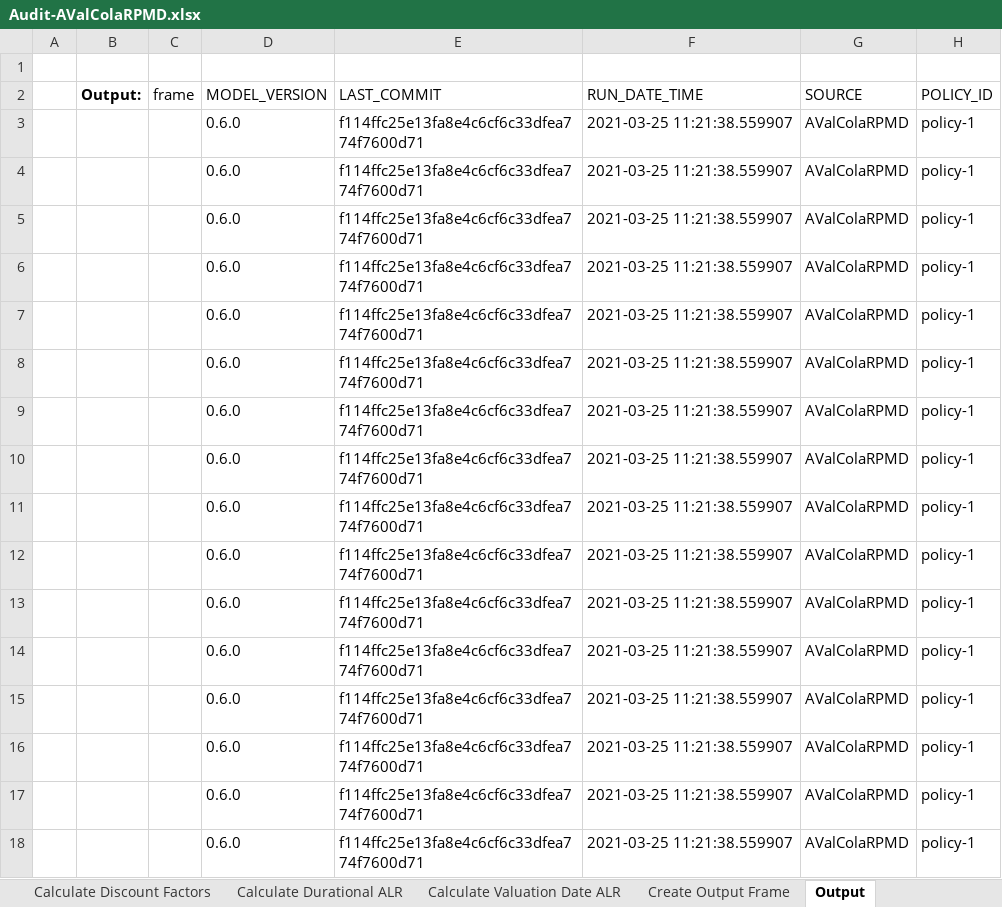
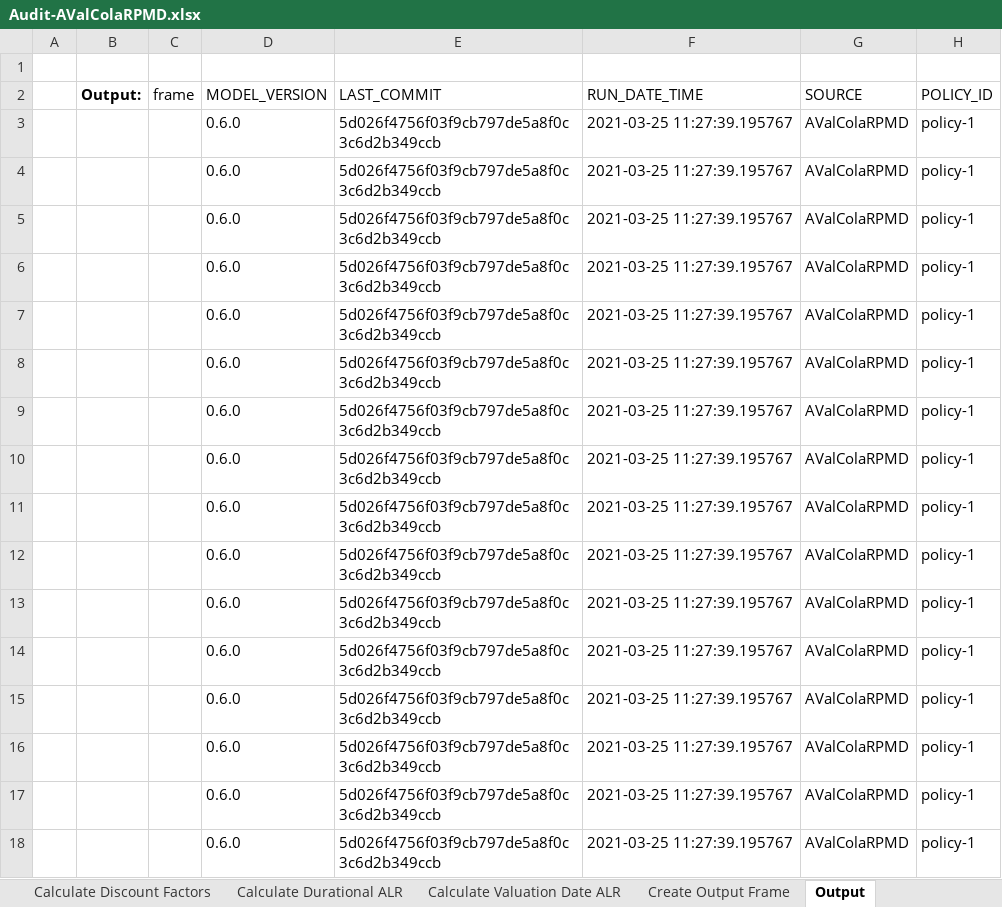
Before and after one commit to dustindall/idi-model, an Excel workbook: dev/_downloads/4533fb308d0fcfbc1bff47af57b392c4/Audit-AValColaRPMD.xlsx, sheet Output, drawn as a sheet; only a part is shown; values as stored, in another font and other column widths than the file's, no borders; the diff names each change by its address in the sheet, - before the commit and + after, or states it on an @@ line.

```diff
--- a/dev/_downloads/4533fb308d0fcfbc1bff47af57b392c4/Audit-AValColaRPMD.xlsx (sheet Output)
+++ b/dev/_downloads/4533fb308d0fcfbc1bff47af57b392c4/Audit-AValColaRPMD.xlsx (sheet Output)
-E3:E18 (LAST_COMMIT): f114ffc25e13fa8e4c6cf6c33dfea774f7600d71
+E3:E18 (LAST_COMMIT): 5d026f4756f03f9cb797de5a8f0c3c6d2b349ccb
-F3:F18 (RUN_DATE_TIME): 2021-03-25 11:21:38.559907
+F3:F18 (RUN_DATE_TIME): 2021-03-25 11:27:39.195767
```
Also changed, not shown: sheet Model Claim Cost, sheet Create Output Frame, dev/_downloads/97406032cdd53381bfad62a4a8bf3995/Audit-DValCatRPMD.xlsx, dev/_downloads/9cf0c50576345a1a2bf3946b7ca51d94/Audit-ActiveLivesValEMD.xlsx, 41 other files.
